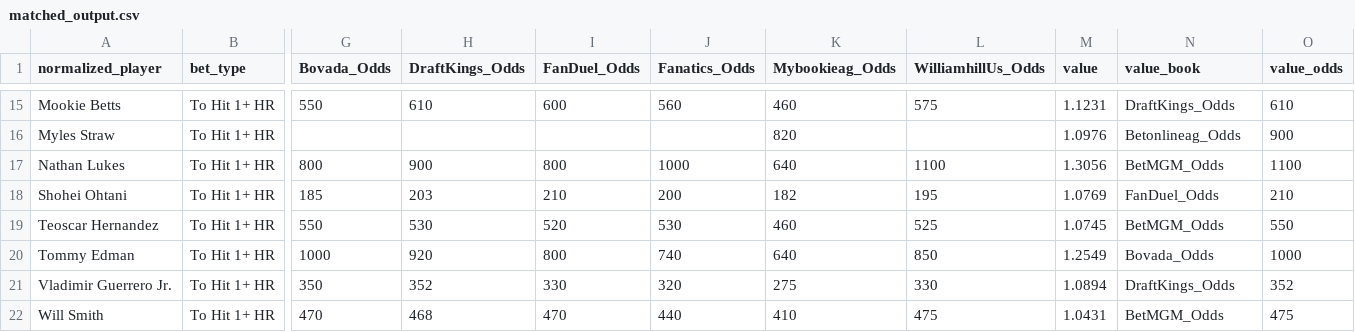
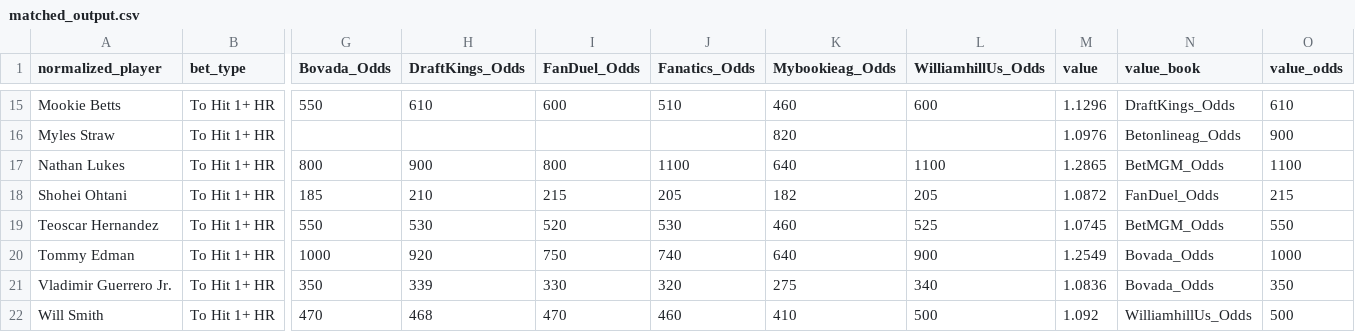
Before and after one commit to chris-fisher-llc/tail-wing, a CSV file: matched_output.csv, drawn as a sheet; only a part is shown, gaps mark what is left out; the diff covers the shown part only; the diff names each change by its address in the sheet, - before the commit and + after, or states it on an @@ line.

```diff
--- a/matched_output.csv
+++ b/matched_output.csv
-J15 (Fanatics_Odds): 560
+J15 (Fanatics_Odds): 510
-L15 (WilliamhillUs_Odds): 575
+L15 (WilliamhillUs_Odds): 600
-M15 (value): 1.1231
+M15 (value): 1.1296
-J17 (Fanatics_Odds): 1000
+J17 (Fanatics_Odds): 1100
-M17 (value): 1.3056
+M17 (value): 1.2865
-H18 (DraftKings_Odds): 203
+H18 (DraftKings_Odds): 210
-I18 (FanDuel_Odds): 210
+I18 (FanDuel_Odds): 215
-J18 (Fanatics_Odds): 200
+J18 (Fanatics_Odds): 205
-L18 (WilliamhillUs_Odds): 195
+L18 (WilliamhillUs_Odds): 205
-M18 (value): 1.0769
+M18 (value): 1.0872
-O18 (value_odds): 210
+O18 (value_odds): 215
-I20 (FanDuel_Odds): 800
+I20 (FanDuel_Odds): 750
-L20 (WilliamhillUs_Odds): 850
+L20 (WilliamhillUs_Odds): 900
-H21 (DraftKings_Odds): 352
+H21 (DraftKings_Odds): 339
-L21 (WilliamhillUs_Odds): 330
+L21 (WilliamhillUs_Odds): 340
-M21 (value): 1.0894
+M21 (value): 1.0836
-N21 (value_book): DraftKings_Odds
+N21 (value_book): Bovada_Odds
-O21 (value_odds): 352
+O21 (value_odds): 350
-J22 (Fanatics_Odds): 440
+J22 (Fanatics_Odds): 460
-L22 (WilliamhillUs_Odds): 475
+L22 (WilliamhillUs_Odds): 500
-M22 (value): 1.0431
+M22 (value): 1.092
-N22 (value_book): BetMGM_Odds
+N22 (value_book): WilliamhillUs_Odds
-O22 (value_odds): 475
+O22 (value_odds): 500
```
Also changed, not shown: 32 edited cells elsewhere in this file.
